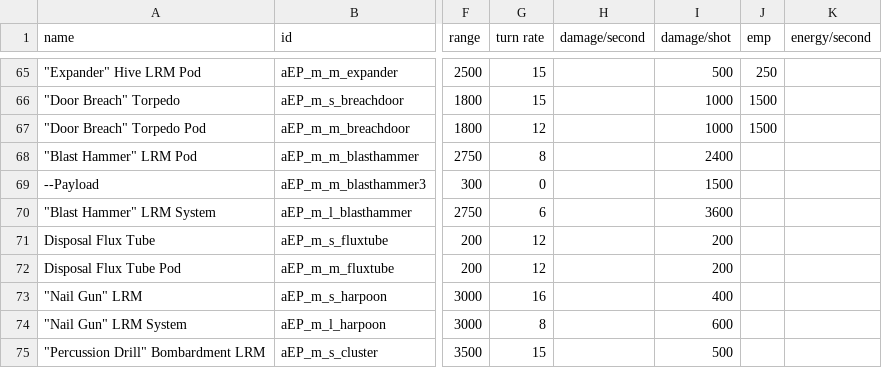
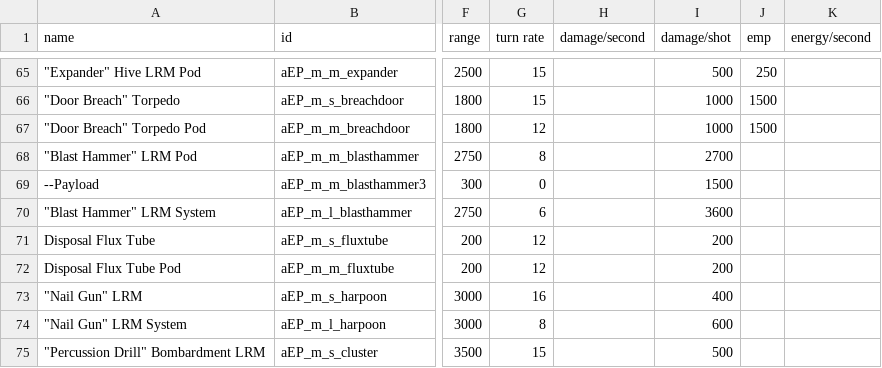
Before and after one commit to a111164i/FSF_MilitaryCompany, a CSV file: data/weapons/weapon_data.csv, drawn as a sheet; only a part is shown, gaps mark what is left out; the diff names each change by its address in the sheet, - before the commit and + after, or states it on an @@ line.

```diff
--- a/data/weapons/weapon_data.csv
+++ b/data/weapons/weapon_data.csv
-I68 (damage/shot): 2400
+I68 (damage/shot): 2700
```
Also changed, not shown: data/config/modFiles/magicTrail_data.csv, 7 other files.
